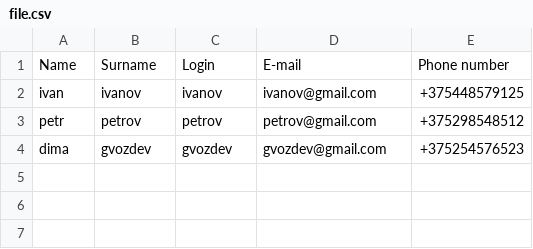
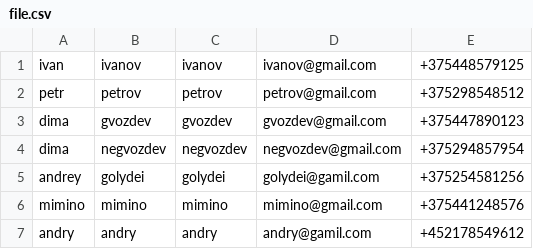
Before and after one commit to dmitriiiv/ImportsService, a CSV file: service/src/main/java/file.csv, drawn as a sheet; removed rows and columns are numbered as before the commit, all else as after; the diff names each change by its address in the sheet, - before the commit and + after, or states it on an @@ line.

```diff
--- a/service/src/main/java/file.csv
+++ b/service/src/main/java/file.csv
-row 1: Name | Surname | Login | E-mail | Phone number
-E3: +375254576523
+E3: +375447890123
+row 4: dima | negvozdev | negvozdev | negvozdev@gmail.com | +375294857954
+row 5: andrey | golydei | golydei | golydei@gamil.com | +375254581256
+row 6: mimino | mimino | mimino | mimino@gmail.com | +375441248576
+row 7: andry | andry | andry | andry@gamil.com | +452178549612
```
Also changed, not shown: 28 other files.
